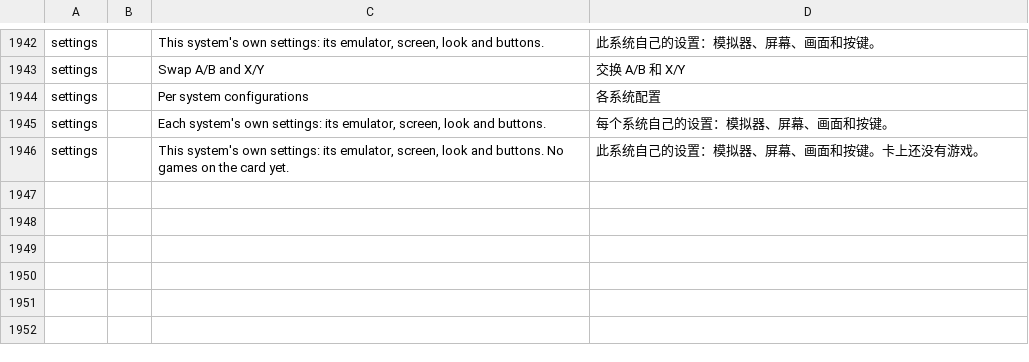
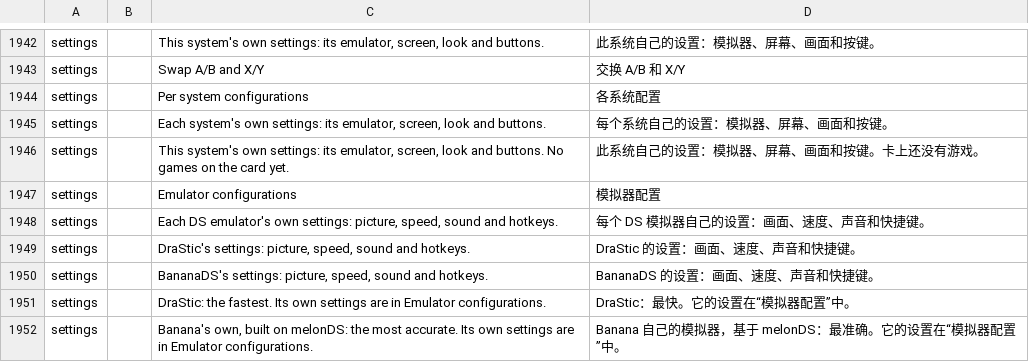
Before and after one commit to swouapiy/BananaLinux, a TSV file: ui/assets/lang/zh-cn.tsv, drawn as a sheet; only a part is shown, gaps mark what is left out; the diff names each change by its address in the sheet, - before the commit and + after, or states it on an @@ line.

```diff
--- a/ui/assets/lang/zh-cn.tsv
+++ b/ui/assets/lang/zh-cn.tsv
+row 1947: settings |  | Emulator configurations | 模拟器配置
+row 1948: settings |  | Each DS emulator's own settings: picture, speed, sound and hotkeys. | 每个 DS 模拟器自己的设置：画面、速度、声音和快捷键。
+row 1949: settings |  | DraStic's settings: picture, speed, sound and hotkeys. | DraStic 的设置：画面、速度、声音和快捷键。
+row 1950: settings |  | BananaDS's settings: picture, speed, sound and hotkeys. | BananaDS 的设置：画面、速度、声音和快捷键。
+row 1951: settings |  | DraStic: the fastest. Its own settings are in Emulator configurations. | DraStic：最快。它的设置在“模拟器配置”中。
+row 1952: settings |  | Banana's own, built on melonDS: the most accurate. Its own settings are in Emulator configurations. | Banana 自己的模拟器，基于 melonDS：最准确。它的设置在“模拟器配置”中。
```
Also changed, not shown: ui/assets/lang/ru.tsv, 2 other files.
